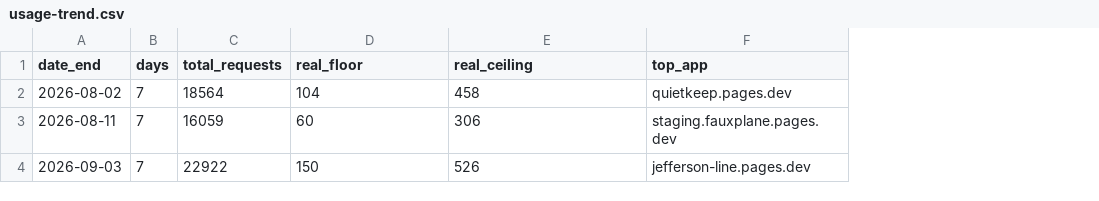
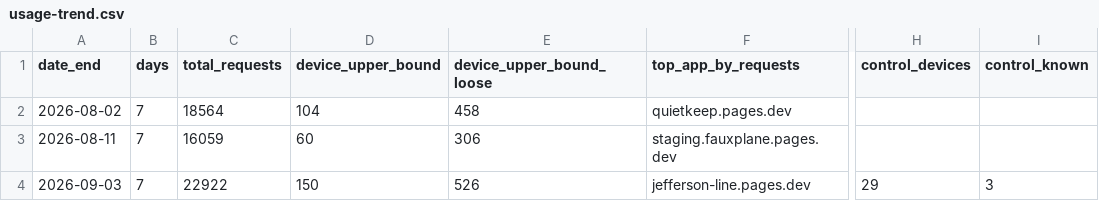
Before and after one commit to njefferson/noahjefferson, a CSV file: docs/usage-trend.csv, drawn as a sheet; only a part is shown, gaps mark what is left out; the diff names each change by its address in the sheet, - before the commit and + after, or states it on an @@ line.

```diff
--- a/docs/usage-trend.csv
+++ b/docs/usage-trend.csv
+column H (control_devices), row 4: 29
+column I (control_known), row 4: 3
-D1: real_floor
+D1: device_upper_bound
-E1: real_ceiling
+E1: device_upper_bound_loose
-F1: top_app
+F1: top_app_by_requests
```
Also changed, not shown: 1 other file.
